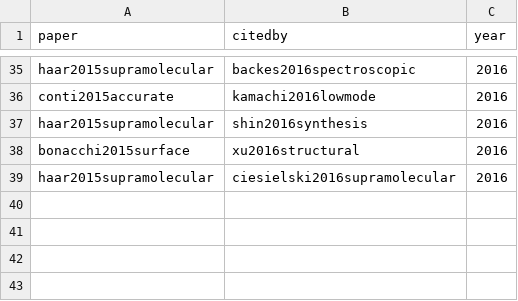
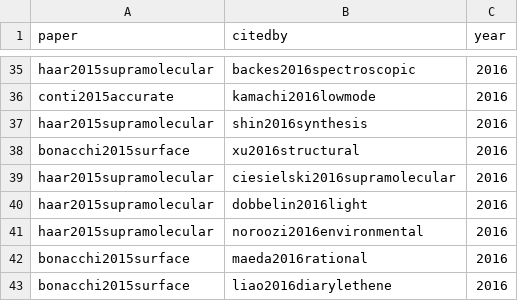
Before and after one commit to SimoneCnt/simonecnt.github.io, a CSV file: _data/citations.csv, drawn as a sheet; only a part is shown, gaps mark what is left out.

Commit message:
Update citations

```diff
--- a/_data/citations.csv
+++ b/_data/citations.csv
@@ -39 +39,5 @@ bonacchi2015surface,xu2016structural,2016
 haar2015supramolecular,ciesielski2016supramolecular,2016
+haar2015supramolecular,dobbelin2016light,2016
+haar2015supramolecular,noroozi2016environmental,2016
+bonacchi2015surface,maeda2016rational,2016
+bonacchi2015surface,liao2016diarylethene,2016
```
Also changed, not shown: 1 other file.
